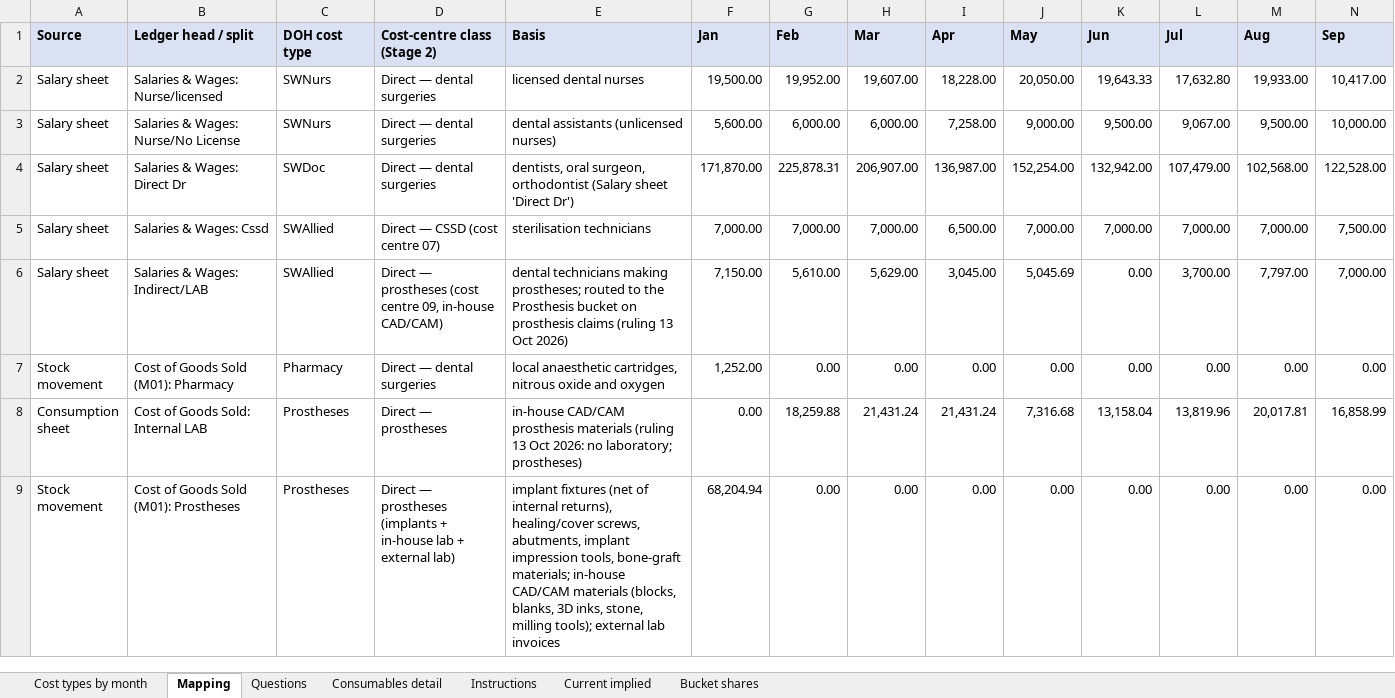
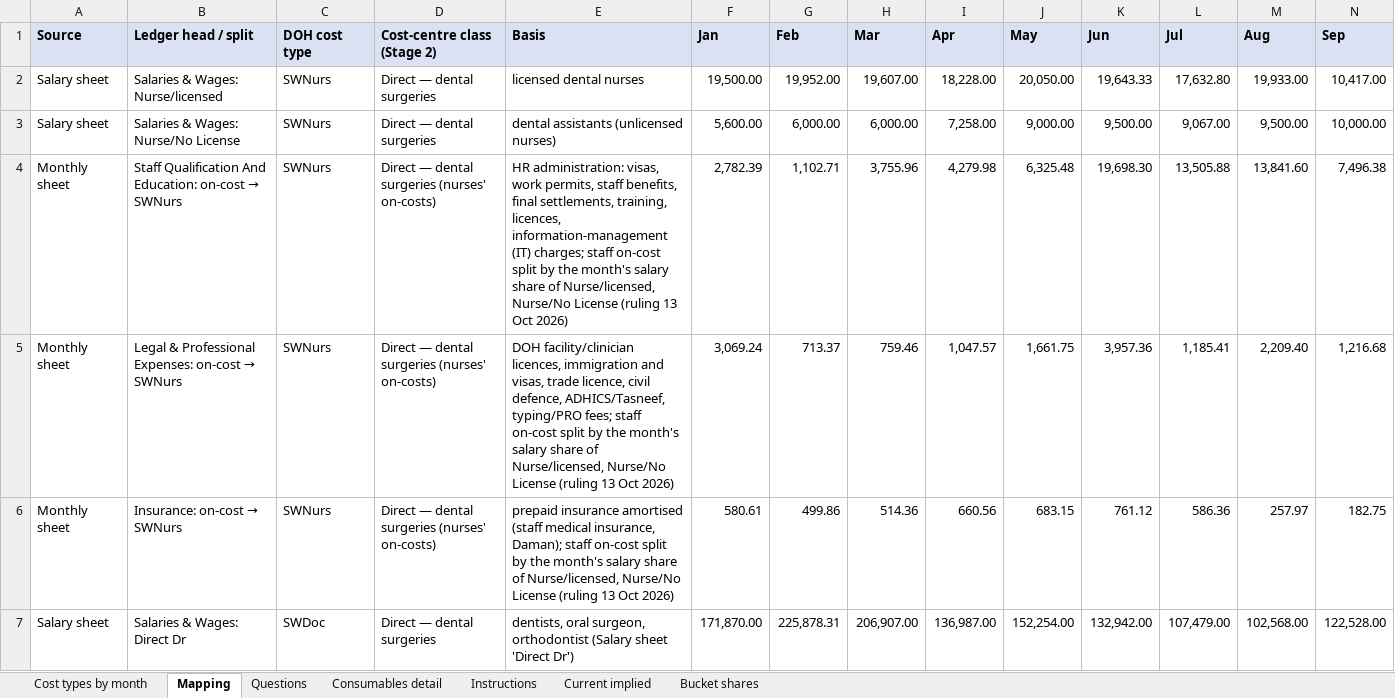
Before and after one commit to htahoun/Clinical-Costing, an Excel workbook: input/Ledger_by_Cost_Type_FY2025.xlsx, sheet Mapping, drawn as a sheet; only a part is shown; the shorter side is filled out with more unchanged rows; values as stored, in another font and other column widths than the file's, no borders; rows hold the shown columns only; the diff covers the shown part only; the diff names each change by its address in the sheet, - before the commit and + after, or states it on an @@ line.

```diff
--- a/input/Ledger_by_Cost_Type_FY2025.xlsx (sheet Mapping)
+++ b/input/Ledger_by_Cost_Type_FY2025.xlsx (sheet Mapping)
+row 4: Monthly sheet | Staff Qualification And Education: on-cost → SWNurs | SWNurs | Direct — dental surgeries (nurses' on-costs) | HR administration: visas, work permits, staff benefits, final settlements, training, licences, information-management (IT) charges; staff on-cost split by the month's salary share of Nurse/licensed, Nurse/No License (ruling 13 Oct 2026) | 2,782.39 | 1,102.71 | 3,755.96 | 4,279.98 | 6,325.48 | 19,698.30 | 13,505.88 | 13,841.60 | 7,496.38
+row 5: Monthly sheet | Legal & Professional Expenses: on-cost → SWNurs | SWNurs | Direct — dental surgeries (nurses' on-costs) | DOH facility/clinician licences, immigration and visas, trade licence, civil defence, ADHICS/Tasneef, typing/PRO fees; staff on-cost split by the month's salary share of Nurse/licensed, Nurse/No License (ruling 13 Oct 2026) | 3,069.24 | 713.37 | 759.46 | 1,047.57 | 1,661.75 | 3,957.36 | 1,185.41 | 2,209.40 | 1,216.68
+row 6: Monthly sheet | Insurance: on-cost → SWNurs | SWNurs | Direct — dental surgeries (nurses' on-costs) | prepaid insurance amortised (staff medical insurance, Daman); staff on-cost split by the month's salary share of Nurse/licensed, Nurse/No License (ruling 13 Oct 2026) | 580.61 | 499.86 | 514.36 | 660.56 | 683.15 | 761.12 | 586.36 | 257.97 | 182.75
```
Also changed, not shown: 10 added rows and 3 removed rows elsewhere in this sheet, sheet Cost types by month, sheet Questions, output/January_Model_Report.xlsx, output/Rerouting_Internal_to_DOH.xlsx, 6 other files.
